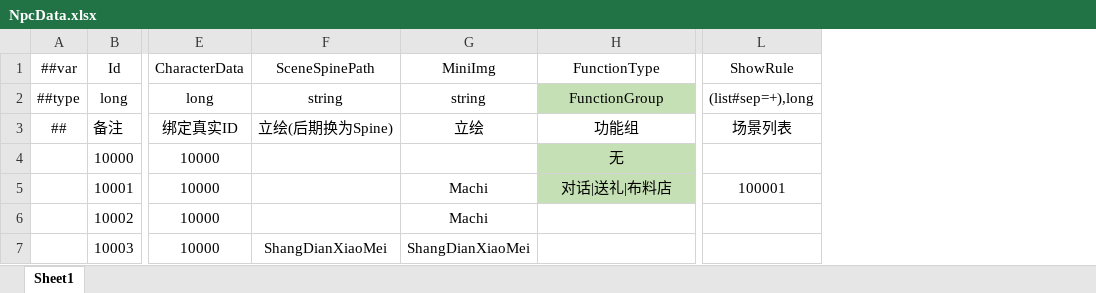
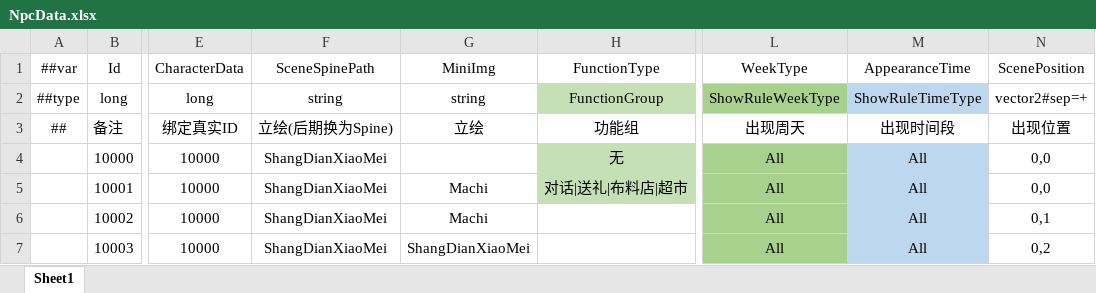
Before and after one commit to XiaoYuName/HD-2D, an Excel workbook: ExcelTool/LubanTools/DataTables/Datas/NpcData.xlsx, sheet Sheet1, drawn as a sheet; only a part is shown, gaps mark what is left out; values as stored, in another font and other column widths than the file's, no borders; removed rows and columns are numbered as before the commit, all else as after; the diff names each change by its address in the sheet, - before the commit and + after, or states it on an @@ line.

```diff
--- a/ExcelTool/LubanTools/DataTables/Datas/NpcData.xlsx (sheet Sheet1)
+++ b/ExcelTool/LubanTools/DataTables/Datas/NpcData.xlsx (sheet Sheet1)
-column L, rows 1-5: ShowRule | (list#sep=+),long | 场景列表 |  | 100001
+column L, rows 1-7: WeekType | ShowRuleWeekType | 出现周天 | All | All | All | All
+column M, rows 1-7: AppearanceTime | ShowRuleTimeType | 出现时间段 | All | All | All | All
+column N, rows 1-7: ScenePosition | vector2#sep=+ | 出现位置 | 0,0 | 0,0 | 0,1 | 0,2
-F4:F6: (empty)
+F4:F6: ShangDianXiaoMei
-H5: 对话|送礼|布料店
+H5: 对话|送礼|布料店|超市
```
Also changed, not shown: ExcelTool/LubanTools/DataTables/Datas/UIPageData.xlsx, ExcelTool/LubanTools/DataTables/Datas/__enums__.xlsx, 37 other files.
